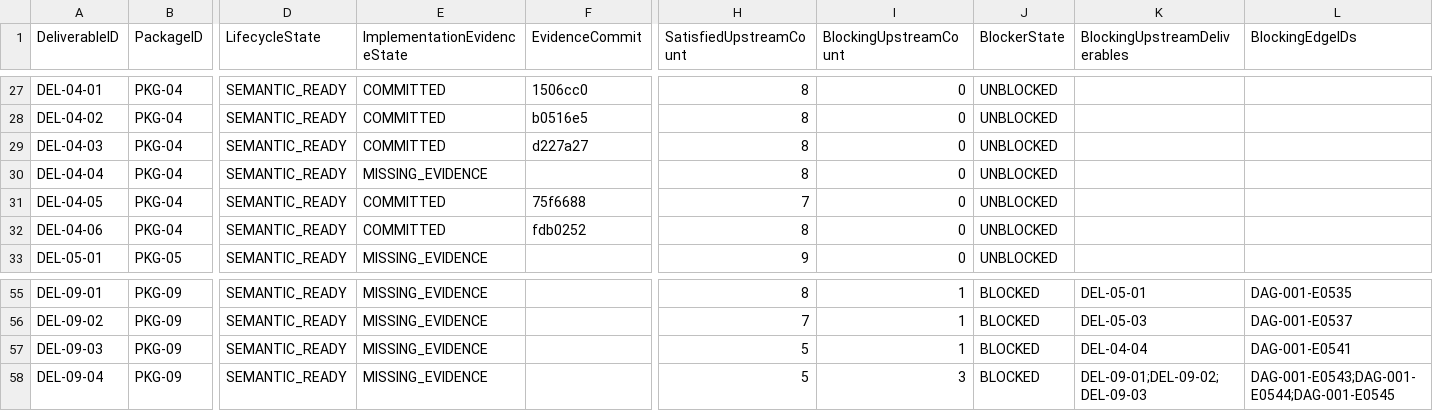
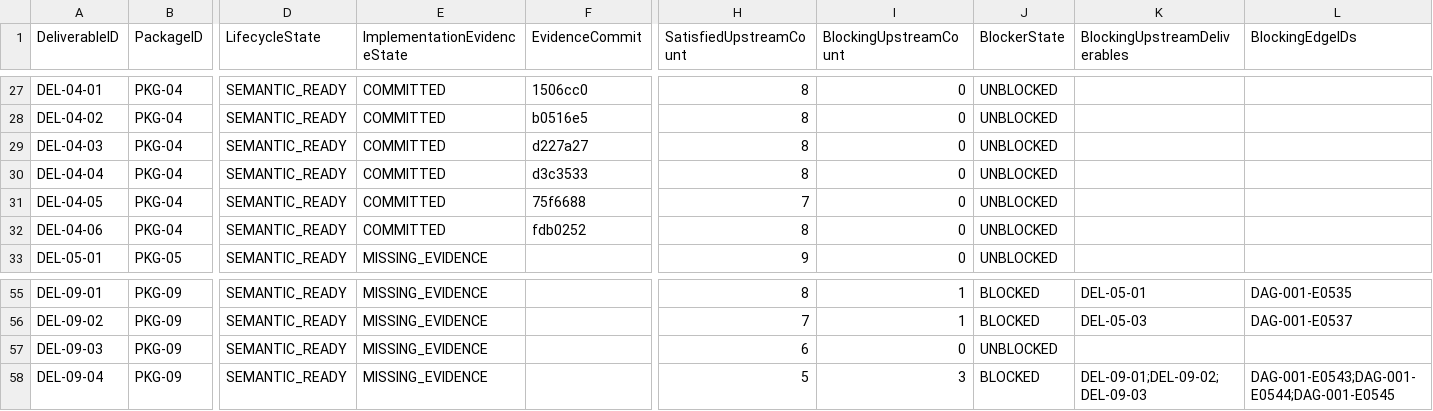
Before and after one commit to sgttomas/chirality-piping, a CSV file: execution/_Coordination/DEV-001_BLOCKER_QUEUE.csv, drawn as a sheet; only a part is shown, gaps mark what is left out; the diff names each change by its address in the sheet, - before the commit and + after, or states it on an @@ line.

```diff
--- a/execution/_Coordination/DEV-001_BLOCKER_QUEUE.csv
+++ b/execution/_Coordination/DEV-001_BLOCKER_QUEUE.csv
-E30 (ImplementationEvidenceState): MISSING_EVIDENCE
+E30 (ImplementationEvidenceState): COMMITTED
-F30 (EvidenceCommit): (empty)
+F30 (EvidenceCommit): d3c3533
-H57 (SatisfiedUpstreamCount): 5
+H57 (SatisfiedUpstreamCount): 6
-I57 (BlockingUpstreamCount): 1
+I57 (BlockingUpstreamCount): 0
-J57 (BlockerState): BLOCKED
+J57 (BlockerState): UNBLOCKED
-K57 (BlockingUpstreamDeliverables): DEL-04-04
+K57 (BlockingUpstreamDeliverables): (empty)
-L57 (BlockingEdgeIDs): DAG-001-E0541
+L57 (BlockingEdgeIDs): (empty)
```
Also changed, not shown: execution/_Coordination/DEV-001_IMPLEMENTATION_EVIDENCE.csv, 2 other files.
